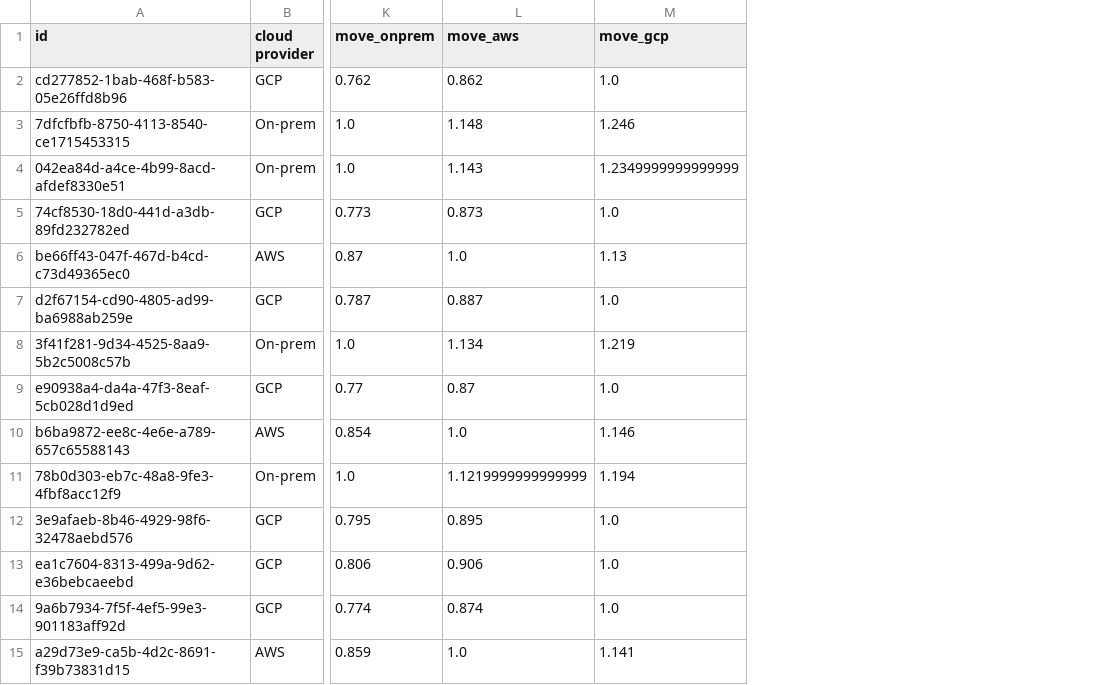
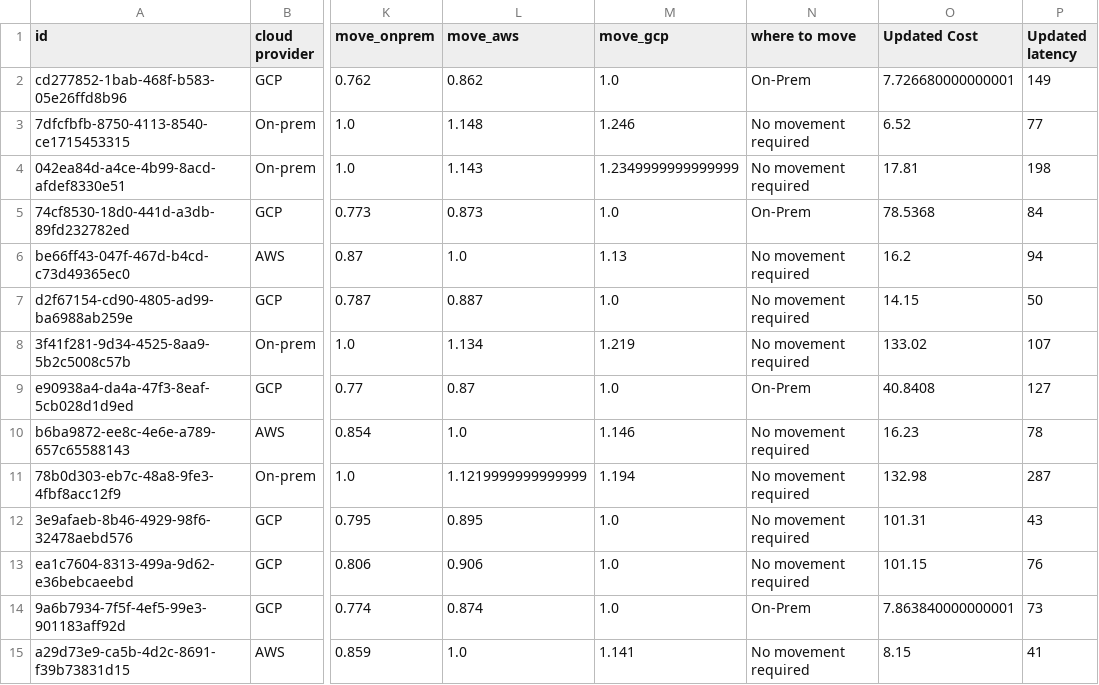
Before and after one commit to testsabirweb/vm_opt, a CSV file: datasets/predicted.csv, drawn as a sheet; only a part is shown, gaps mark what is left out; the diff names each change by its address in the sheet, - before the commit and + after, or states it on an @@ line.

Commit message:
updated latency added

```diff
--- a/datasets/predicted.csv
+++ b/datasets/predicted.csv
+column N (where to move), rows 2-15: On-Prem | No movement required | No movement required | On-Prem | No movement required | No movement required | No movement required | On-Prem | No movement required | No movement required | No movement required | No movement required | On-Prem | No movement required
+column O (Updated Cost), rows 2-15: 7.726680000000001 | 6.52 | 17.81 | 78.5368 | 16.2 | 14.15 | 133.02 | 40.8408 | 16.23 | 132.98 | 101.31 | 101.15 | 7.863840000000001 | 8.15
+column P (Updated latency), rows 2-15: 149 | 77 | 198 | 84 | 94 | 50 | 107 | 127 | 78 | 287 | 43 | 76 | 73 | 41
```
Also changed, not shown: 1 other file.
